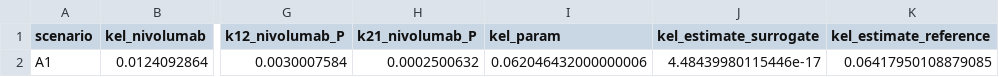
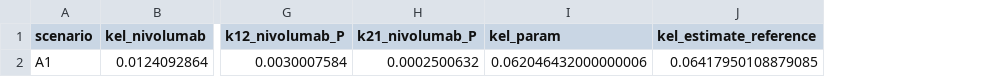
Before and after one commit to albertcyhe/qspiopy, a CSV file: artifacts/validation/pk_invariants.csv, drawn as a sheet; only a part is shown, gaps mark what is left out; the diff names each change by its address in the sheet, - before the commit and + after, or states it on an @@ line.

```diff
--- a/artifacts/validation/pk_invariants.csv
+++ b/artifacts/validation/pk_invariants.csv
-column J (kel_estimate_surrogate), row 2: 4.48439980115446e-17
```
Also changed, not shown: artifacts/matlab_frozen_model/example1/parameters.csv, artifacts/validation/metrics.csv, 16 other files.
